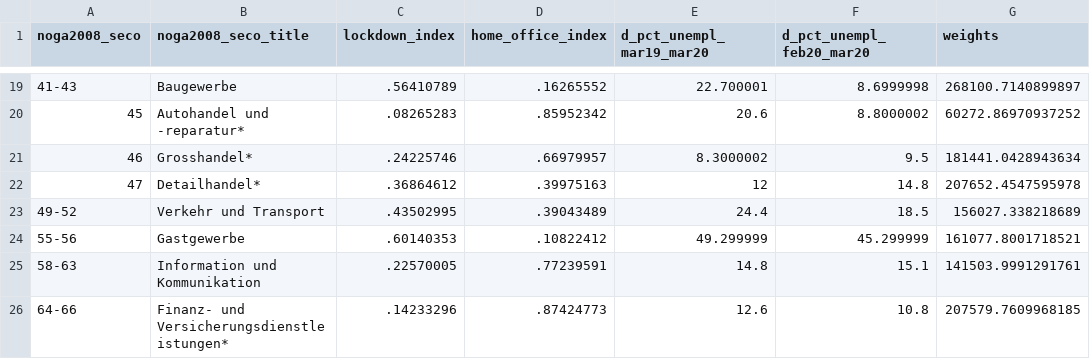
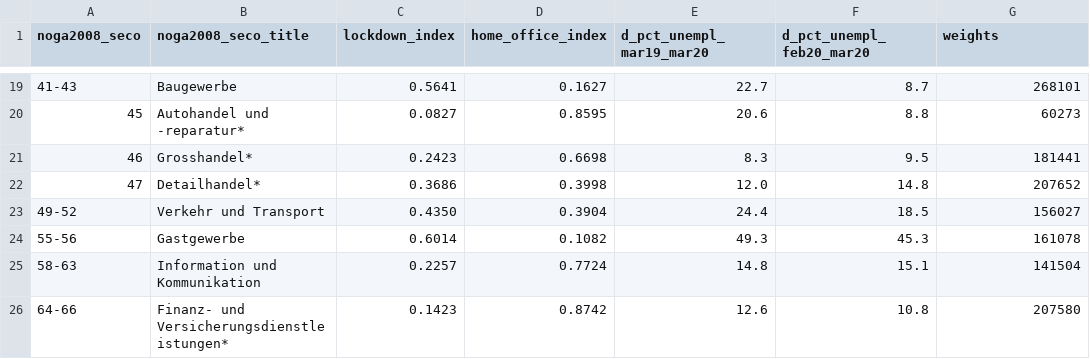
Before and after one commit to mariusfaber/coronavirus, a CSV file: indexes_noga2008_seco.csv, drawn as a sheet; only a part is shown, gaps mark what is left out; the diff covers the shown part only.

```diff
--- a/indexes_noga2008_seco.csv
+++ b/indexes_noga2008_seco.csv
@@ -19,8 +19,8 @@ noga2008_seco,noga2008_seco_title,lockdown_index,home_office_index,d_pct_unempl_
-41-43,Baugewerbe,.56410789,.16265552,22.700001,8.6999998,268100.7140899897
-45,Autohandel und -reparatur*,.08265283,.85952342,20.6,8.8000002,60272.86970937252
-46,Grosshandel*,.24225746,.66979957,8.3000002,9.5,181441.0428943634
-47,Detailhandel*,.36864612,.39975163,12,14.8,207652.4547595978
-49-52,Verkehr und Transport,.43502995,.39043489,24.4,18.5,156027.338218689
-55-56,Gastgewerbe,.60140353,.10822412,49.299999,45.299999,161077.8001718521
-58-63,Information und Kommunikation,.22570005,.77239591,14.8,15.1,141503.9991291761
-64-66,Finanz- und Versicherungsdienstleistungen*,.14233296,.87424773,12.6,10.8,207579.7609968185
+41-43,Baugewerbe,0.5641,0.1627,22.7,8.7,268101
+45,Autohandel und -reparatur*,0.0827,0.8595,20.6,8.8,60273
+46,Grosshandel*,0.2423,0.6698,8.3,9.5,181441
+47,Detailhandel*,0.3686,0.3998,12.0,14.8,207652
+49-52,Verkehr und Transport,0.4350,0.3904,24.4,18.5,156027
+55-56,Gastgewerbe,0.6014,0.1082,49.3,45.3,161078
+58-63,Information und Kommunikation,0.2257,0.7724,14.8,15.1,141504
+64-66,Finanz- und Versicherungsdienstleistungen*,0.1423,0.8742,12.6,10.8,207580
```
Also changed, not shown: 1 added row, 1 removed row and 96 edited cells elsewhere in this file, indexes_agegroup.csv, indexes_gendercivil.csv, 3 other files.
